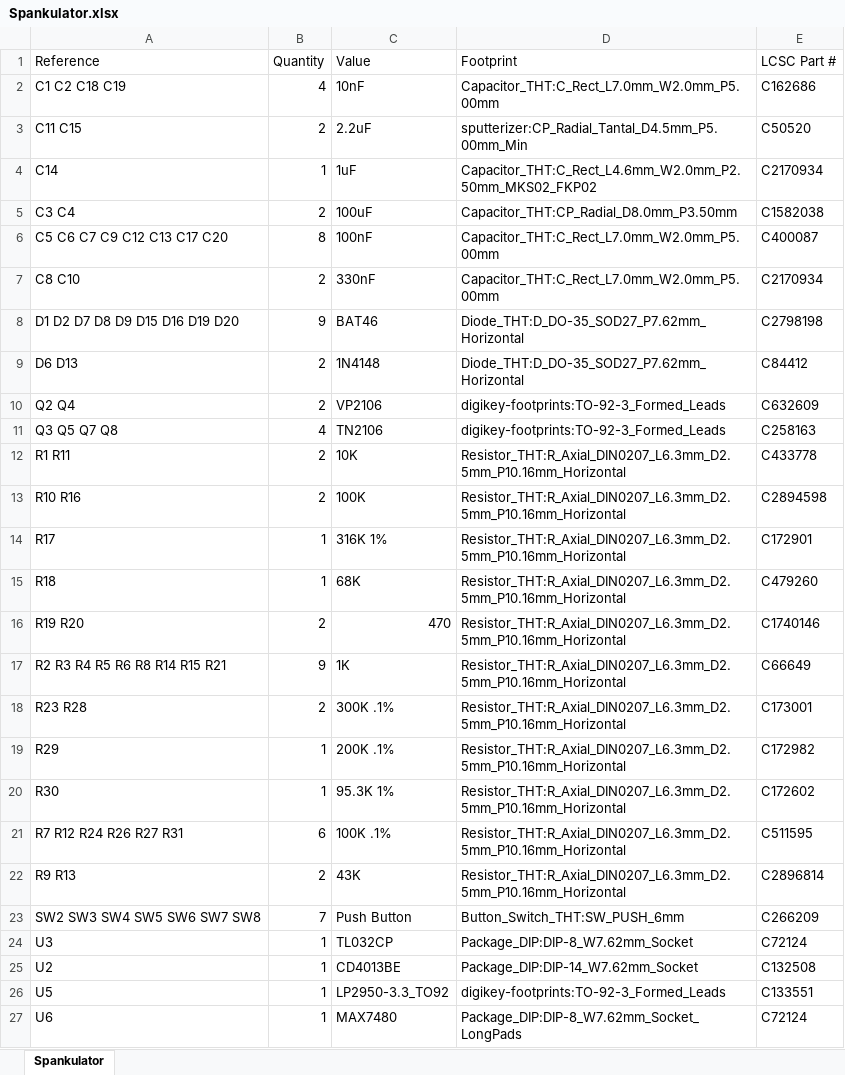
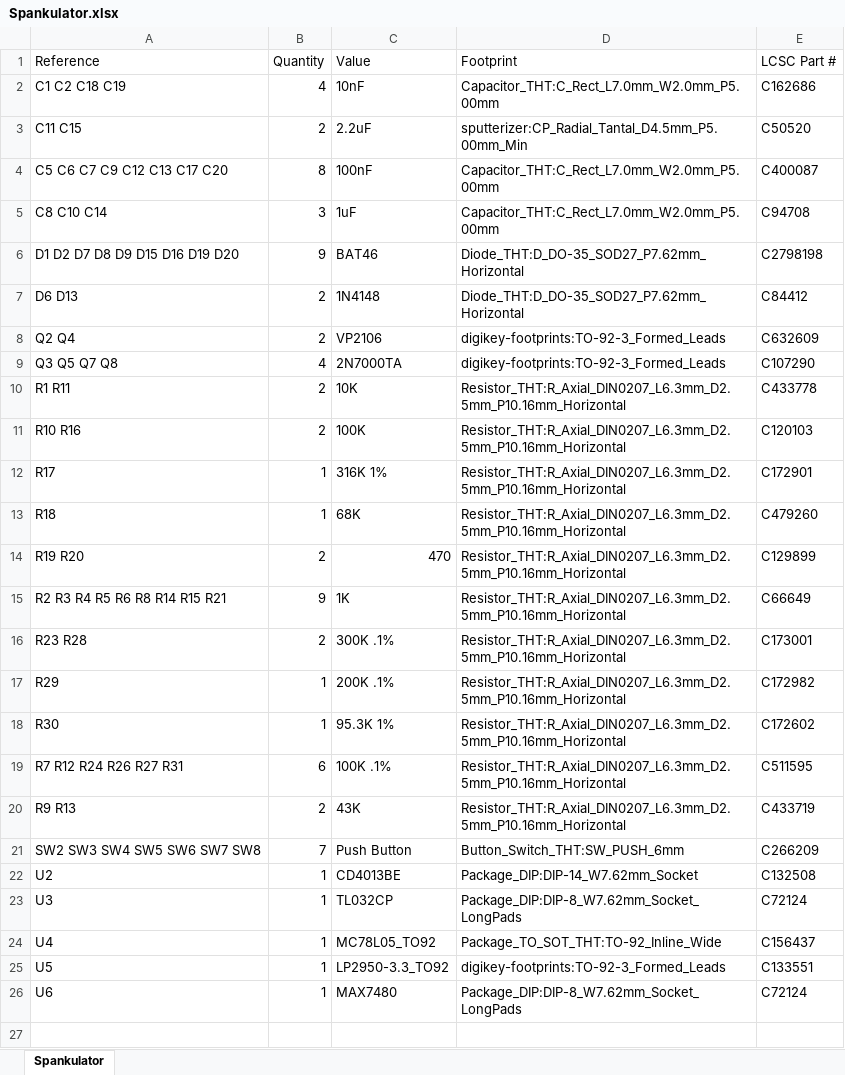
Before and after one commit to shannon-greenlight/spankulator, an Excel workbook: Spankulator-Hardware/bom/LCSC/Spankulator.xlsx, sheet Spankulator, drawn as a sheet; values as stored, in another font and other column widths than the file's, no borders; removed rows and columns are numbered as before the commit, all else as after; the diff names each change by its address in the sheet, - before the commit and + after, or states it on an @@ line.

```diff
--- a/Spankulator-Hardware/bom/LCSC/Spankulator.xlsx (sheet Spankulator)
+++ b/Spankulator-Hardware/bom/LCSC/Spankulator.xlsx (sheet Spankulator)
-row 4: C14 | 1 | 1uF | Capacitor_THT:C_Rect_L4.6mm_W2.0mm_P2.50mm_MKS02_FKP02 | C2170934
-row 5: C3 C4 | 2 | 100uF | Capacitor_THT:CP_Radial_D8.0mm_P3.50mm | C1582038
-row 7: C8 C10 | 2 | 330nF | Capacitor_THT:C_Rect_L7.0mm_W2.0mm_P5.00mm | C2170934
+row 5: C8 C10 C14 | 3 | 1uF | Capacitor_THT:C_Rect_L7.0mm_W2.0mm_P5.00mm | C94708
-C9 (Value): TN2106
+C9 (Value): 2N7000TA
-E9 (LCSC Part #): C258163
+E9 (LCSC Part #): C107290
-E11 (LCSC Part #): C2894598
+E11 (LCSC Part #): C120103
-E14 (LCSC Part #): C1740146
+E14 (LCSC Part #): C129899
-E20 (LCSC Part #): C2896814
+E20 (LCSC Part #): C433719
-row 24: U3 | 1 | TL032CP | Package_DIP:DIP-8_W7.62mm_Socket | C72124
+row 23: U3 | 1 | TL032CP | Package_DIP:DIP-8_W7.62mm_Socket_LongPads | C72124
+row 24: U4 | 1 | MC78L05_TO92 | Package_TO_SOT_THT:TO-92_Inline_Wide | C156437
```
Also changed, not shown: Spankulator-Hardware/bom/Digi-Key/Spankulator.xlsx, Spankulator-Hardware/bom/Spankulator.xlsx, 38 other files.
